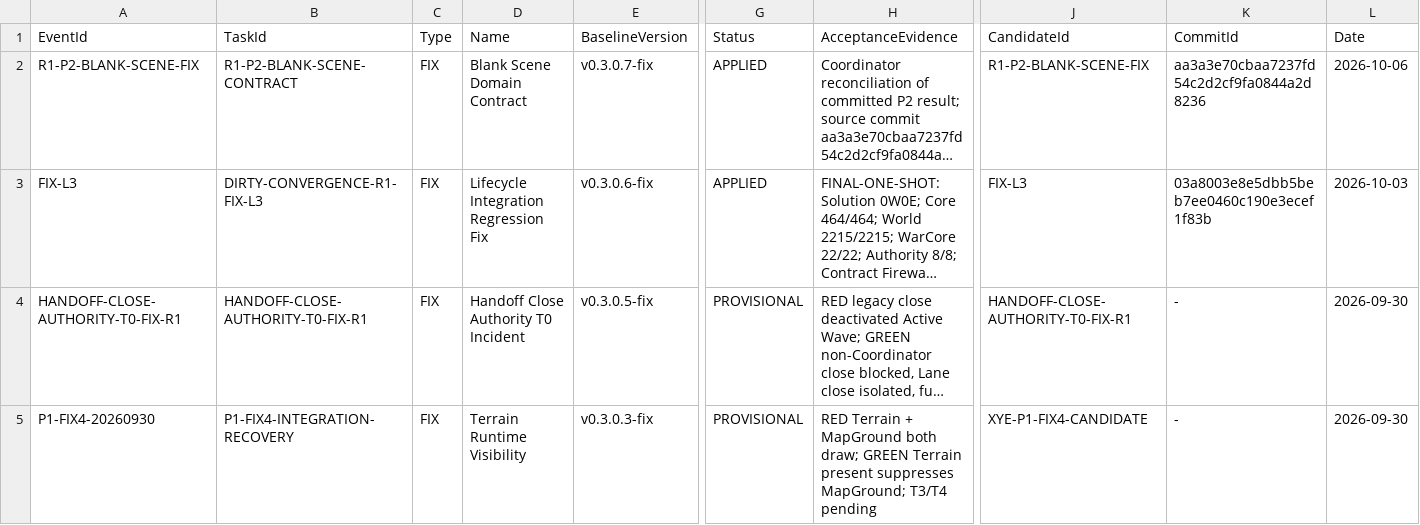
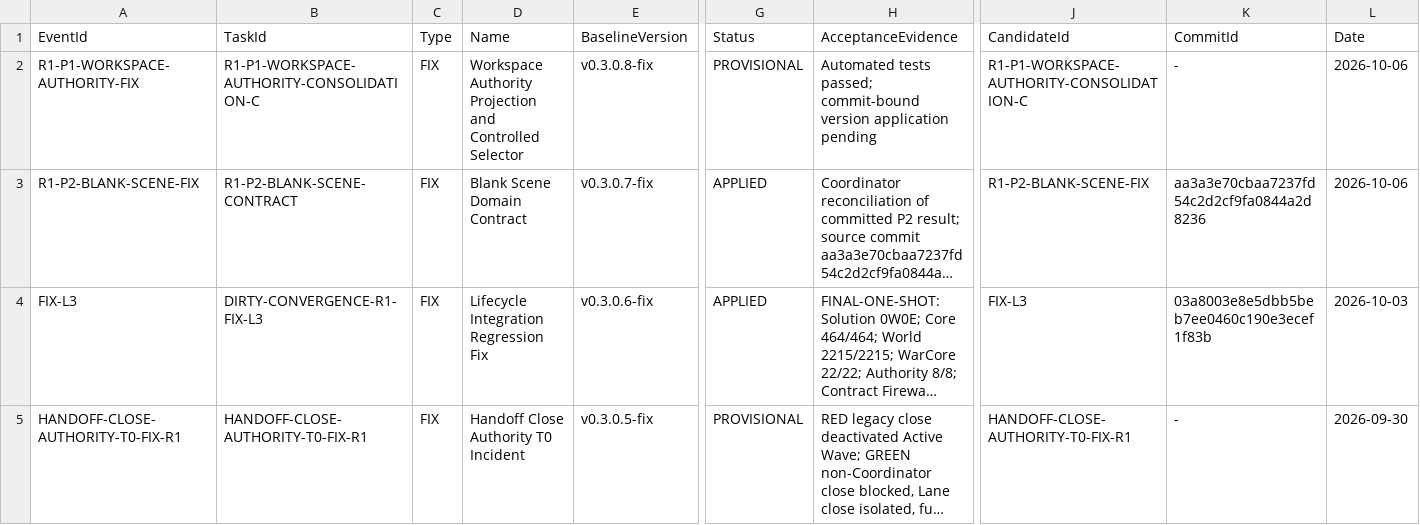
Before and after one commit to Heaifan/XuanYu-Engine, a TSV file: docs/governance/version-events.tsv, drawn as a sheet; only a part is shown, gaps mark what is left out; the shorter side is filled out with more unchanged rows; long unchanged cells end in …; rows hold the shown columns only; the diff names each change by its address in the sheet, - before the commit and + after, or states it on an @@ line.

Commit message:
fix(workspace): bind selector to workspace authority

```diff
--- a/docs/governance/version-events.tsv
+++ b/docs/governance/version-events.tsv
+row 2: R1-P1-WORKSPACE-AUTHORITY-FIX | R1-P1-WORKSPACE-AUTHORITY-CONSOLIDATION-C | FIX | Workspace Authority Projection and Controlled Selector | v0.3.0.8-fix | PROVISIONAL | Automated tests passed; commit-bound version application pending | R1-P1-WORKSPACE-AUTHORITY-CONSOLIDATION-C | - | 2026-10-06
```
Also changed, not shown: 9 other files.
